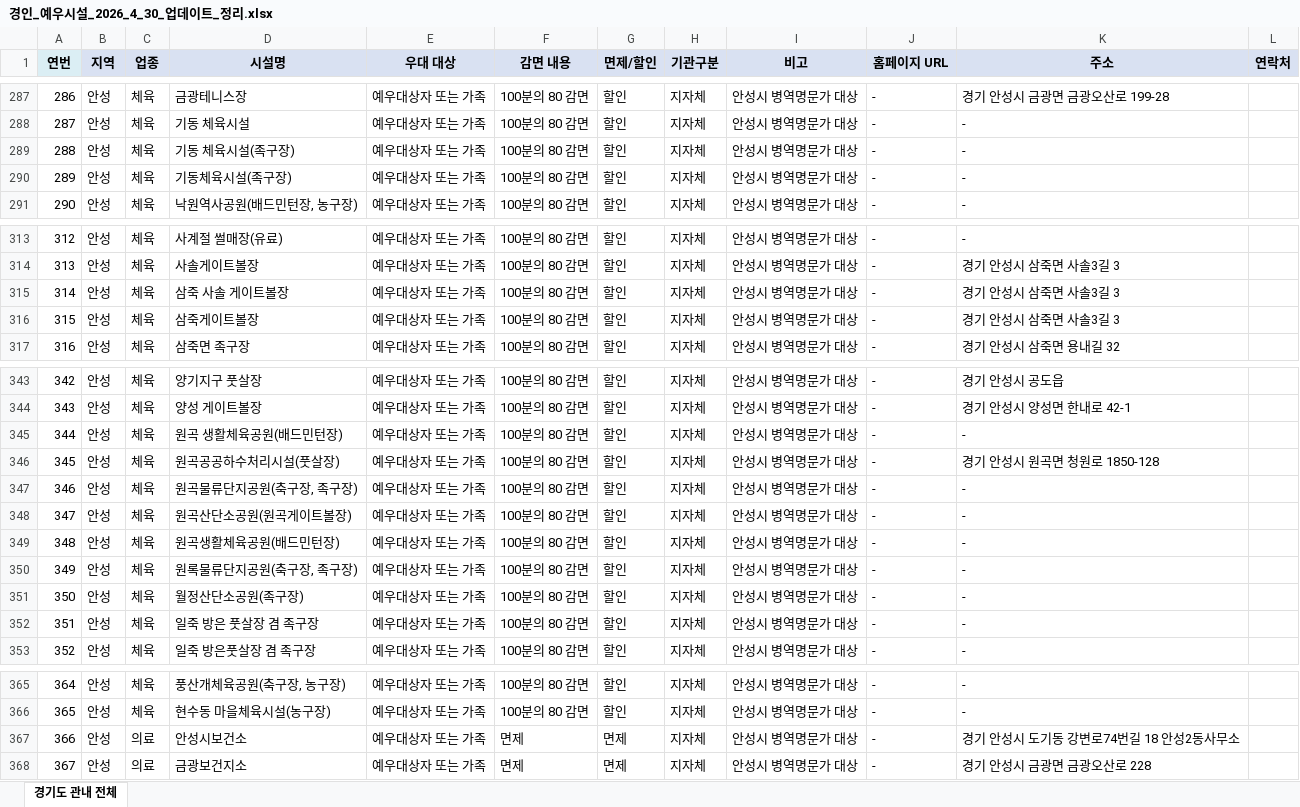
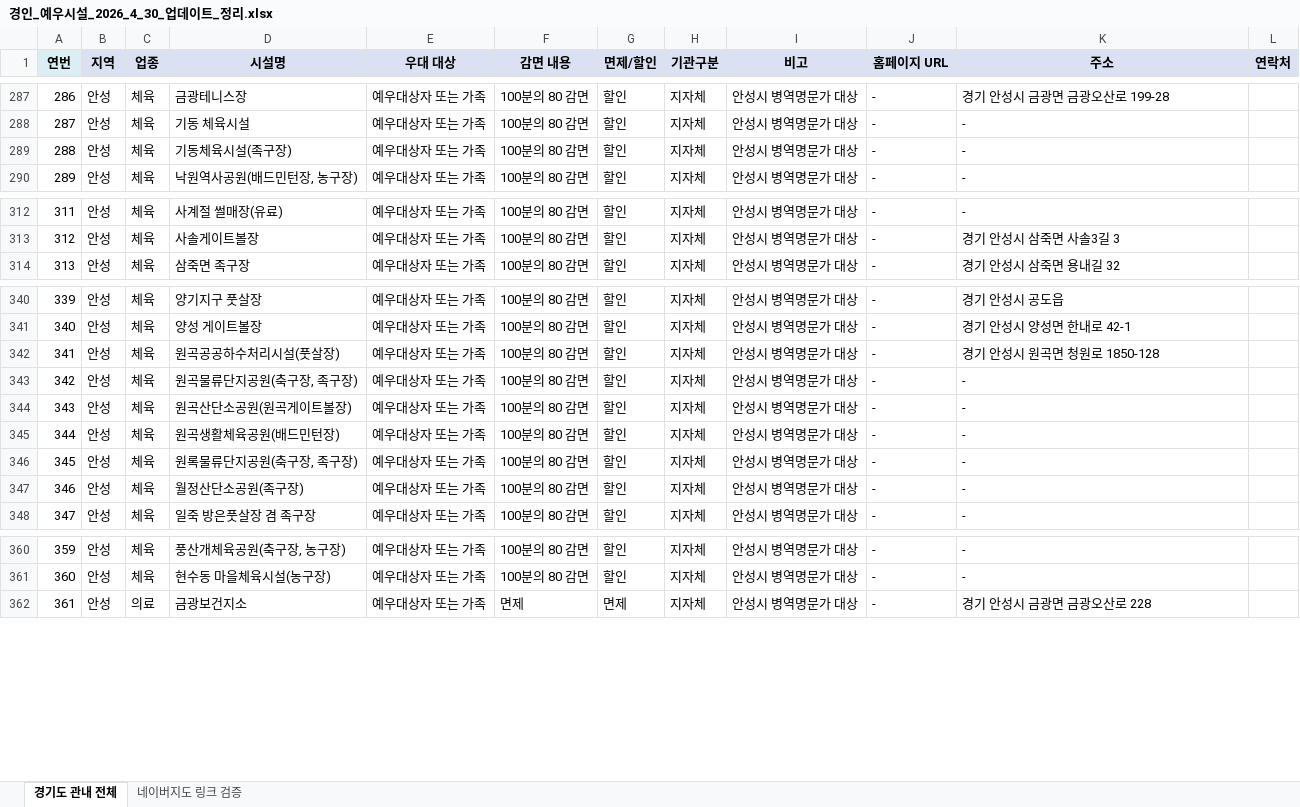
Before and after one commit to BoraBorano/MMA, an Excel workbook: data-source/경인_예우시설_2026_4_30_업데이트_정리.xlsx, sheet 경기도 관내 전체, drawn as a sheet; only a part is shown, gaps mark what is left out; values as stored, in another font and other column widths than the file's, no borders; conditional formats and table styles not drawn; removed rows and columns are numbered as before the commit, all else as after; the diff covers the shown part only; the diff names each change by its address in the sheet, - before the commit and + after, or states it on an @@ line.

Commit message:
fix: QA 수정사항 반영 — 데이터 정제(433건) 및 UI 버그 2건
- 데이터: 중복 시설 7건 제거(게이트볼장 3중 등재 2건, 동일 시설 병기 5건) → 총 433건, 연번 1~433 재부여
- 네이버지도 링크 매핑 433건 재작성(검증 정보 보존)
- BUG-002: 검색창에 브라우저 기본 X 버튼이 겹쳐 보이던 문제 수정
- BUG-004: 새로고침 시 이전 검색어가 복원되던 문제 수정(뒤로가기 복원은 유지)
- facilities.test.ts 수치 갱신 — 테스트 146건·타입 체크·빌드 통과

```diff
--- a/data-source/경인_예우시설_2026_4_30_업데이트_정리.xlsx (sheet 경기도 관내 전체)
+++ b/data-source/경인_예우시설_2026_4_30_업데이트_정리.xlsx (sheet 경기도 관내 전체)
+sheet tab: 네이버지도 링크 검증
-row 289: 288 | 안성 | 체육 | 기동 체육시설(족구장) | 예우대상자 또는 가족 | 100분의 80 감면 | 할인 | 지자체 | 안성시 병역명문가 대상 | - | -
@@ column A (연번) renumbered from row 289 down @@
-row 315: 314 | 안성 | 체육 | 삼죽 사솔 게이트볼장 | 예우대상자 또는 가족 | 100분의 80 감면 | 할인 | 지자체 | 안성시 병역명문가 대상 | - | 경기 안성시 삼죽면 사솔3길 3
-row 316: 315 | 안성 | 체육 | 삼죽게이트볼장 | 예우대상자 또는 가족 | 100분의 80 감면 | 할인 | 지자체 | 안성시 병역명문가 대상 | - | 경기 안성시 삼죽면 사솔3길 3
-row 345: 344 | 안성 | 체육 | 원곡 생활체육공원(배드민턴장) | 예우대상자 또는 가족 | 100분의 80 감면 | 할인 | 지자체 | 안성시 병역명문가 대상 | - | -
-row 352: 351 | 안성 | 체육 | 일죽 방은 풋살장 겸 족구장 | 예우대상자 또는 가족 | 100분의 80 감면 | 할인 | 지자체 | 안성시 병역명문가 대상 | - | -
-row 367: 366 | 안성 | 의료 | 안성시보건소 | 예우대상자 또는 가족 | 면제 | 면제 | 지자체 | 안성시 병역명문가 대상 | - | 경기 안성시 도기동 강변로74번길 18 안성2동사무소
```
Also changed, not shown: 1 removed row elsewhere in this sheet, 6 other files.
